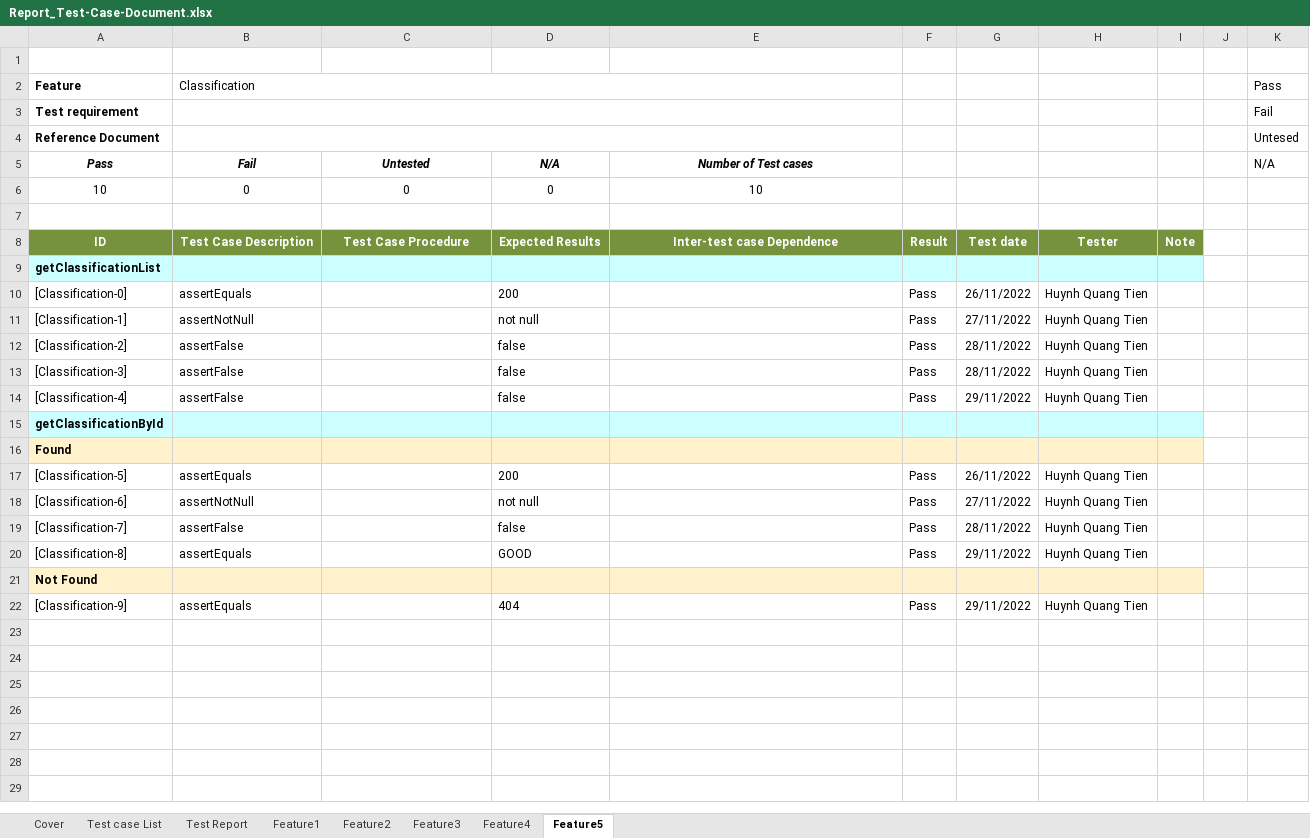
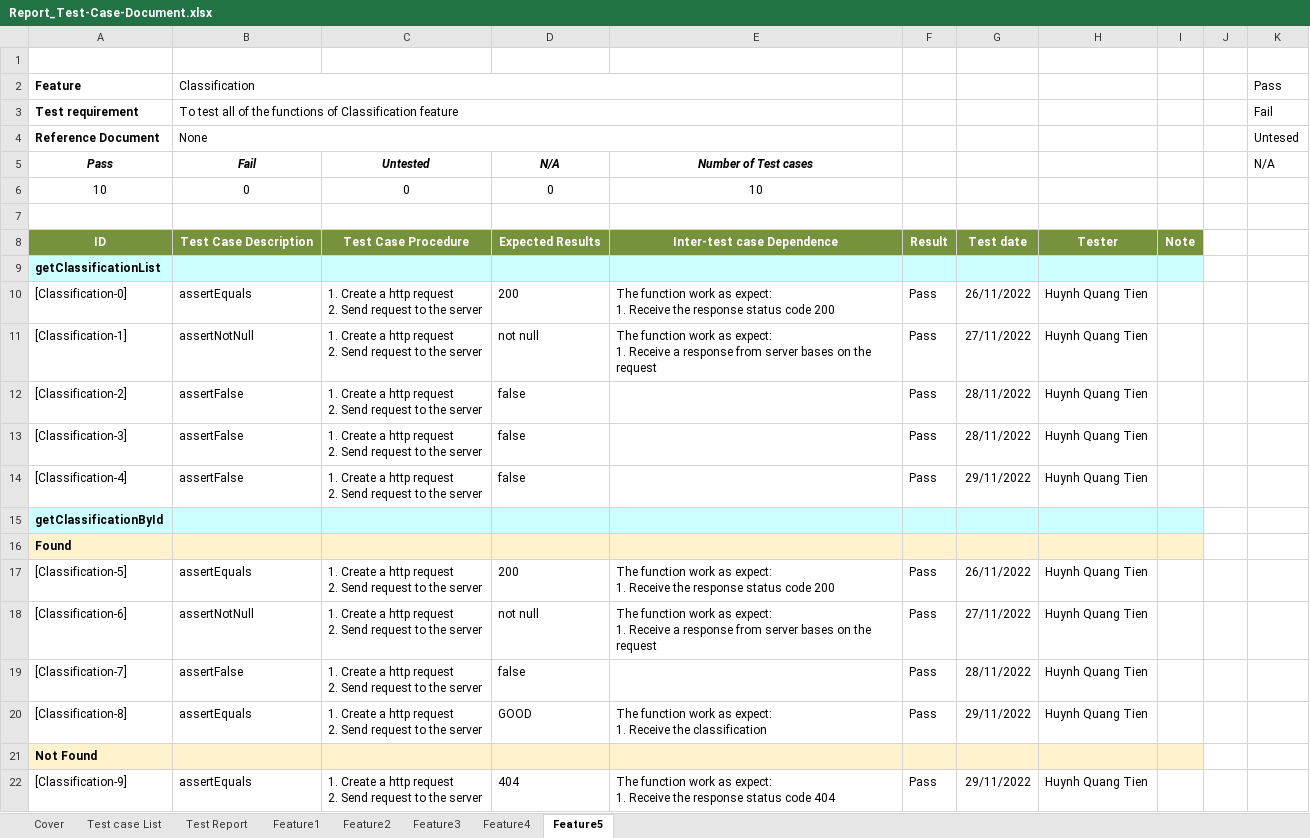
Before and after one commit to etases/EduBlock.Report, an Excel workbook: excel/Report_Test-Case-Document.xlsx, sheet Feature5, drawn as a sheet; values as stored, in another font and other column widths than the file's, no borders; ↵ is a line break in a cell; the diff names each change by its address in the sheet, - before the commit and + after, or states it on an @@ line.

```diff
--- a/excel/Report_Test-Case-Document.xlsx (sheet Feature5)
+++ b/excel/Report_Test-Case-Document.xlsx (sheet Feature5)
-B3 (Fail): (empty)
+B3 (Fail): To test all of the functions of Classification feature
-B4 (Fail): (empty)
+B4 (Fail): None
-C10:C14 (Untested): (empty)
+C10:C14 (Untested): 1. Create a http request ↵ 2. Send request to the server
-E10 (Number of Test cases): (empty)
+E10 (Number of Test cases): The function work as expect: ↵ 1. Receive the response status code 200
-E11 (Number of Test cases): (empty)
+E11 (Number of Test cases): The function work as expect: ↵ 1. Receive a response from server bases on the request
-C17:C20 (Untested): (empty)
+C17:C20 (Untested): 1. Create a http request ↵ 2. Send request to the server
-E17 (Number of Test cases): (empty)
+E17 (Number of Test cases): The function work as expect: ↵ 1. Receive the response status code 200
-E18 (Number of Test cases): (empty)
+E18 (Number of Test cases): The function work as expect: ↵ 1. Receive a response from server bases on the request
-E20 (Number of Test cases): (empty)
+E20 (Number of Test cases): The function work as expect: ↵ 1. Receive the classification
-C22 (Untested): (empty)
+C22 (Untested): 1. Create a http request ↵ 2. Send request to the server
-E22 (Number of Test cases): (empty)
+E22 (Number of Test cases): The function work as expect: ↵ 1. Receive the response status code 404
```
Also changed, not shown: sheet Feature1, sheet Feature2, sheet Test case List, sheet Feature3, sheet Feature4, sheet Cover, 1 more sheet, 1 other file.
